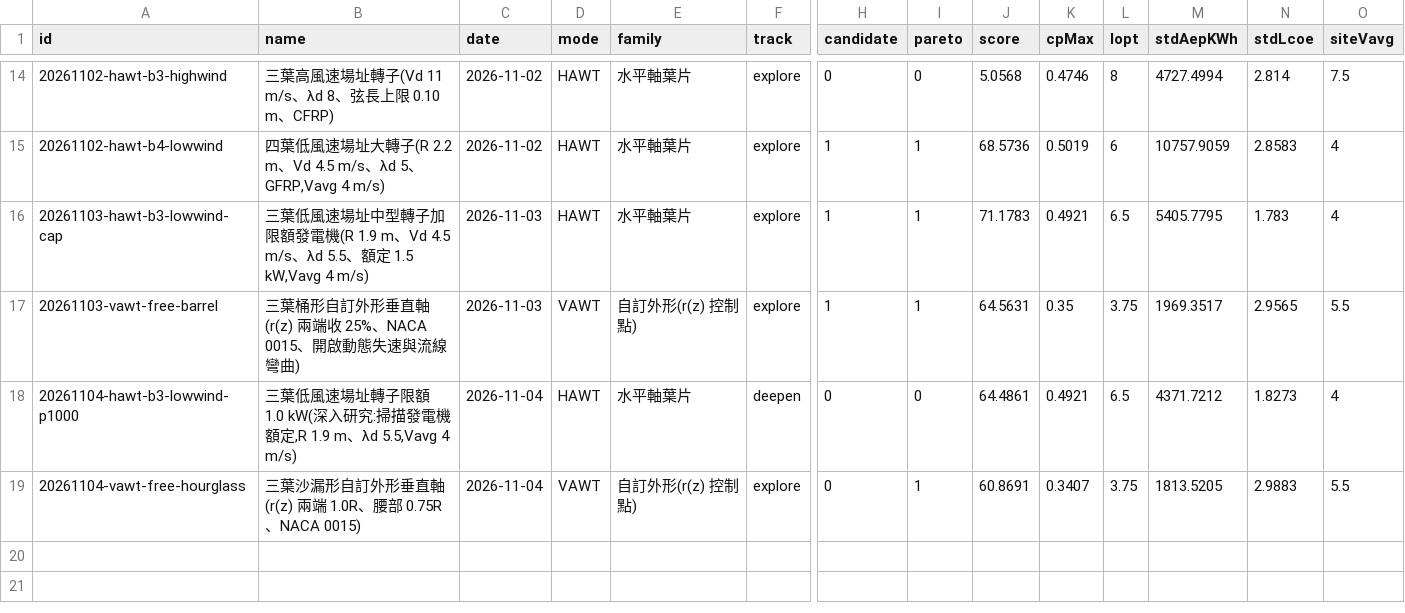
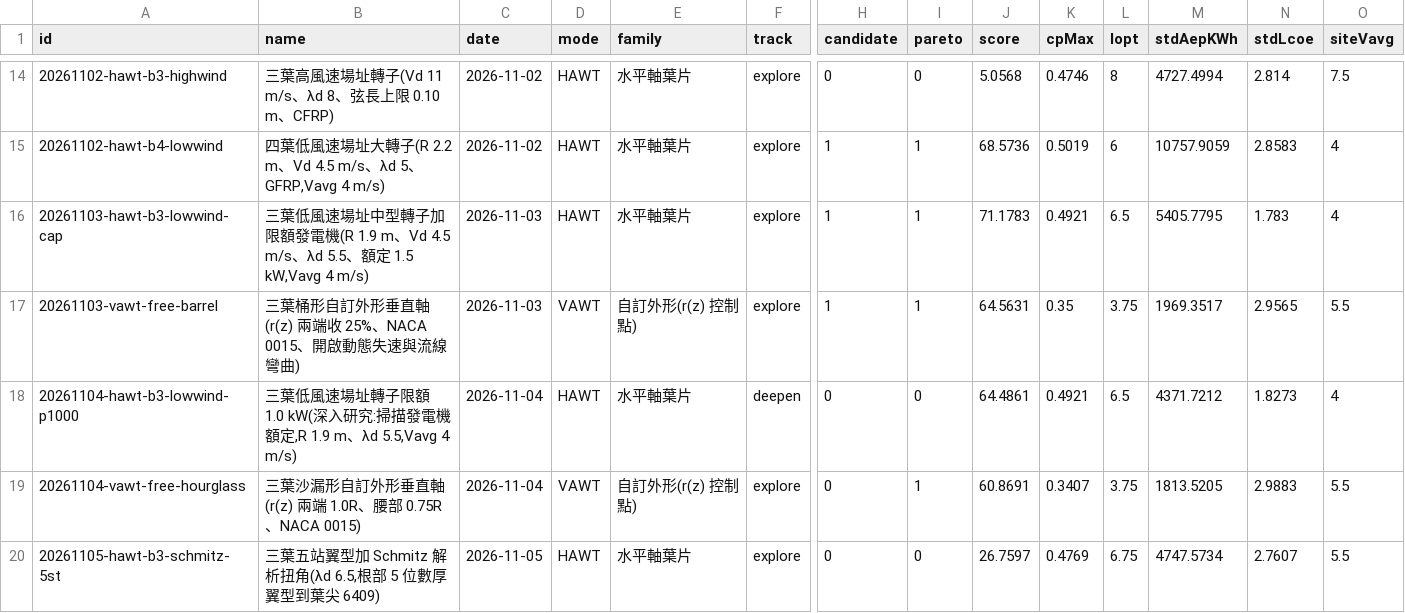
Before and after one commit to dofliu/bladeDesignNumericalTools, a CSV file: designs/stats.csv, drawn as a sheet; only a part is shown, gaps mark what is left out; rows hold the shown columns only; the diff names each change by its address in the sheet, - before the commit and + after, or states it on an @@ line.

```diff
--- a/designs/stats.csv
+++ b/designs/stats.csv
+row 20: 20261105-hawt-b3-schmitz-5st | 三葉五站翼型加 Schmitz 解析扭角(λd 6.5,根部 5 位數厚翼型到葉尖 6409) | 2026-11-05 | HAWT | 水平軸葉片 | explore | 0 | 0 | 26.7597 | 0.4769 | 6.75 | 4747.5734 | 2.7607 | 5.5
```
Also changed, not shown: 17 other files.
